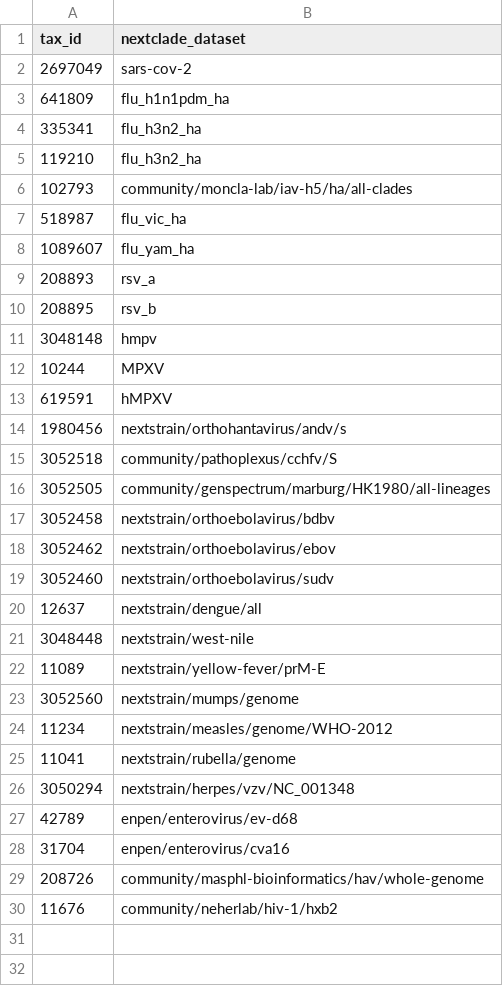
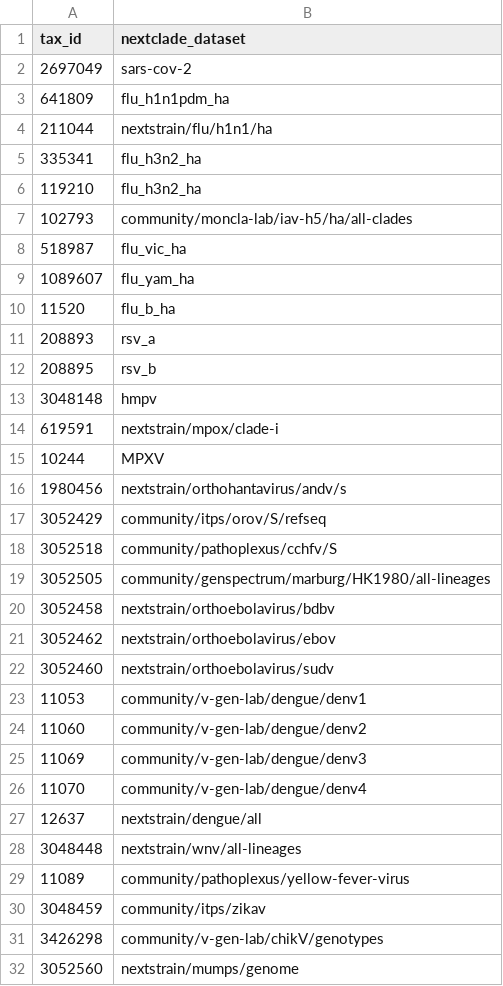
Before and after one commit to broadinstitute/viral-references, a TSV file: typing/nextclade-by-taxid.tsv, drawn as a sheet; only a part is shown; the shorter side is filled out with more unchanged rows; the diff covers the shown part only.

Commit message:
refresh nextclade table against the upstream dataset index
Fixes the two rows the new validator flags, plus a curation pass over
datasets published since 0bcbbe9.

Fixes:
- 3048448: nextstrain/west-nile no longer exists upstream; the dataset is
  now nextstrain/wnv/all-lineages.
- 619591: was mapped to hMPXV (= nextstrain/mpox/clade-iib), but 619591 is
  Zaire-96-I-16, the clade I prototype -- and as a child of 10244 it sat
  below its own parent, so the row could never match. Repointed at
  nextstrain/mpox/clade-i and moved above 10244. Clade IIb keeps no row of
  its own because NCBI has no clade IIb taxid; 10244 -> MPXV (all clades)
  covers it.

Upgraded:
- 11089: yellow fever prM-E -> the new whole-genome dataset, whose
  NC_002031.1 reference is already our YFV reference genome. Same move we
  made for rubella and measles.

New rows, all for taxa we already carry in assembly/reference_genomes.tsv
except chikungunya:
- 3052429 Oropouche (S segment, matching the CCHFV and ANDV precedent)
- 39054  enterovirus A71 (joins D68 and CVA16 from the same collection)
- 3048459 Zika
- 3426298 chikungunya
- 11053/11060/11069/11070 dengue 1-4, above the all-serotype row so
  serotyped samples get the dedicated dataset and the rest fall through
- 11520  influenza B catch-all; B/Brisbane/60/2008 (604436) descends from
  11520 but from neither of the Vic/Yam rows, so it matched nothing before
- 211044 classical non-pdm H1N1, the taxid we use for our PR8 reference

Deliberately skipped: extra segments for CCHFV/ANDV/OROV and the non-HA
influenza segments (one dataset per taxid can't express them), sub-genomic
alternatives where we already have whole-genome rows, and clade- or
lineage-restricted variants covered by an all-clades row.

```diff
--- a/typing/nextclade-by-taxid.tsv
+++ b/typing/nextclade-by-taxid.tsv
@@ -3,2 +3,3 @@ tax_id	nextclade_dataset
 641809	flu_h1n1pdm_ha
+211044	nextstrain/flu/h1n1/ha
 335341	flu_h3n2_ha
@@ -8,2 +9,3 @@ tax_id	nextclade_dataset
 1089607	flu_yam_ha
+11520	flu_b_ha
 208893	rsv_a
@@ -11,5 +13,6 @@ tax_id	nextclade_dataset
 3048148	hmpv
+619591	nextstrain/mpox/clade-i
 10244	MPXV
-619591	hMPXV
 1980456	nextstrain/orthohantavirus/andv/s
+3052429	community/itps/orov/S/refseq
 3052518	community/pathoplexus/cchfv/S
@@ -19,5 +22,11 @@ tax_id	nextclade_dataset
 3052460	nextstrain/orthoebolavirus/sudv
+11053	community/v-gen-lab/dengue/denv1
+11060	community/v-gen-lab/dengue/denv2
+11069	community/v-gen-lab/dengue/denv3
+11070	community/v-gen-lab/dengue/denv4
 12637	nextstrain/dengue/all
-3048448	nextstrain/west-nile
-11089	nextstrain/yellow-fever/prM-E
+3048448	nextstrain/wnv/all-lineages
+11089	community/pathoplexus/yellow-fever-virus
+3048459	community/itps/zikav
+3426298	community/v-gen-lab/chikV/genotypes
 3052560	nextstrain/mumps/genome
```
Also changed, not shown: 1 added row elsewhere in this file.
